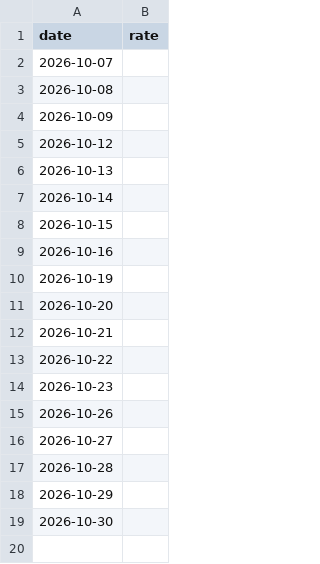
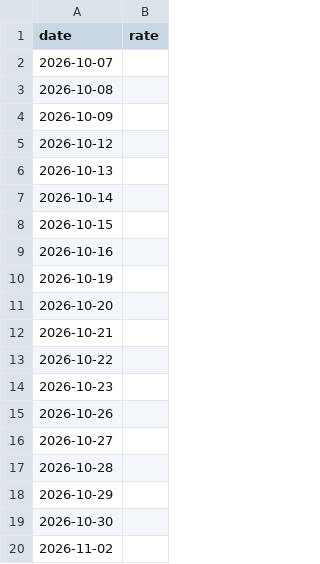
Before and after one commit to Alexversify/visacal, a CSV file: data/consular_rate_history.csv, drawn as a sheet; the diff names each change by its address in the sheet, - before the commit and + after, or states it on an @@ line.

```diff
--- a/data/consular_rate_history.csv
+++ b/data/consular_rate_history.csv
+row 20: 2026-11-02
```
Also changed, not shown: 2 other files.
